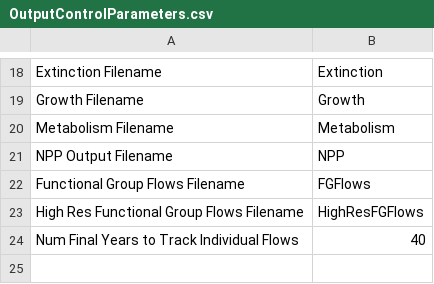
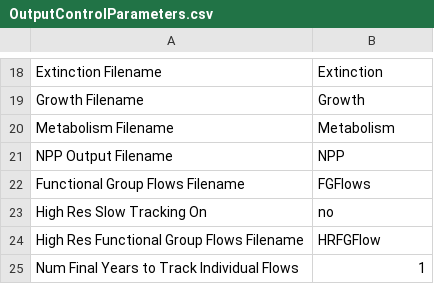
Before and after one commit to eamousing/C-sharp-version-of-Madingley, a CSV file: Madingley/input/Model setup/OutputControlParameters.csv, drawn as a sheet; only a part is shown, gaps mark what is left out.

Commit message:
HighRes FG tracker fixed

```diff
--- a/Madingley/input/Model setup/OutputControlParameters.csv
+++ b/Madingley/input/Model setup/OutputControlParameters.csv
@@ -22,3 +22,4 @@ NPP Output Filename,NPP
 Functional Group Flows Filename,FGFlows
-High Res Functional Group Flows Filename, HighResFGFlows
-Num Final Years to Track Individual Flows,40
+High Res Slow Tracking On, no
+High Res Functional Group Flows Filename, HRFGFlow
+Num Final Years to Track Individual Flows,1
```
Also changed, not shown: Madingley/input/Model setup/SimulationControlParameters.csv, 6 other files.
